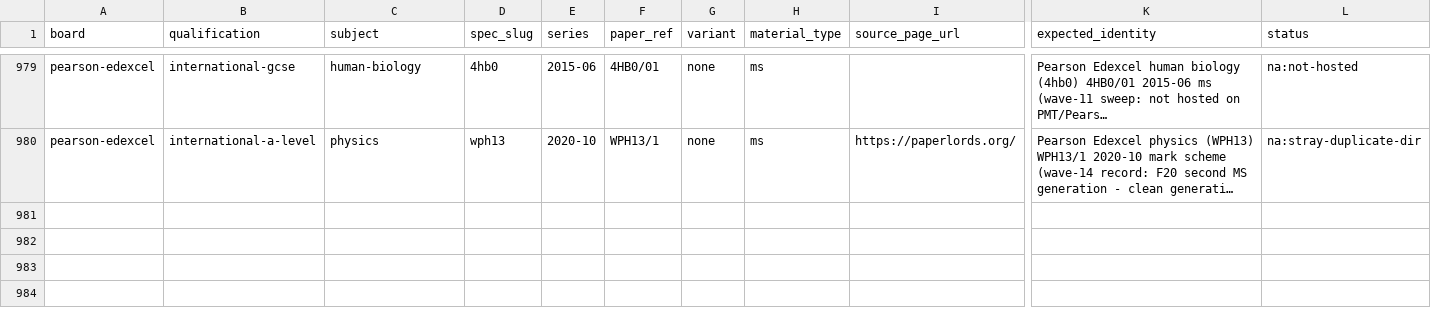
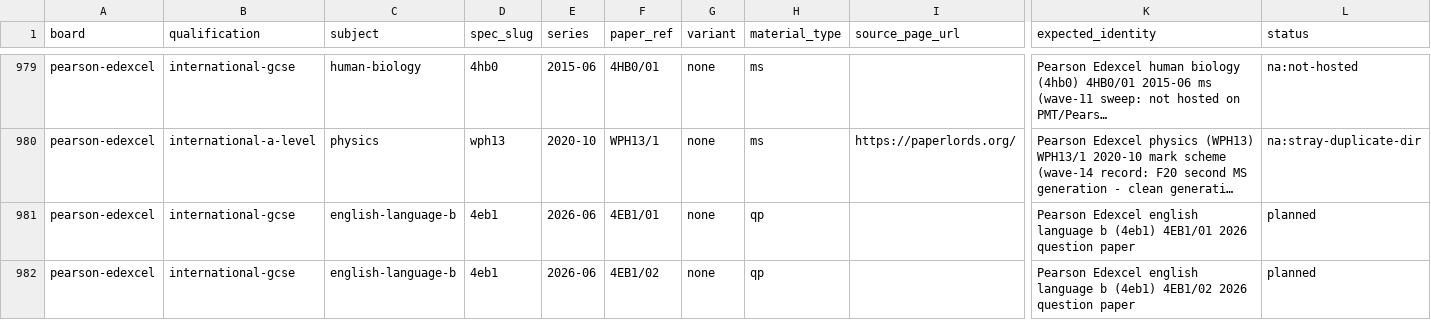
Before and after one commit to SyllabAI/syllabai-pastpapers, a CSV file: docs/ledger/file-gap-sweep.csv, drawn as a sheet; only a part is shown, gaps mark what is left out; long unchanged cells end in …; rows hold the shown columns only; the diff names each change by its address in the sheet, - before the commit and + after, or states it on an @@ line.

Commit message:
ledger: file the untracked 2026-06 4EB1 QP gap (operator order, trace 1a125da7a9f12175) — 2 planned rows (4EB1/01 + 4EB1/02 QPs); 2026-06 dirs hold MS only since the 2026-09-26 gap-fill wave and the sweep ledger carried no rows for this series at all; found by the 2026-10-10 independent tree audit

```diff
--- a/docs/ledger/file-gap-sweep.csv
+++ b/docs/ledger/file-gap-sweep.csv
+row 981: pearson-edexcel | international-gcse | english-language-b | 4eb1 | 2026-06 | 4EB1/01 | none | qp |  | Pearson Edexcel english language b (4eb1) 4EB1/01 2026 question paper | planned
+row 982: pearson-edexcel | international-gcse | english-language-b | 4eb1 | 2026-06 | 4EB1/02 | none | qp |  | Pearson Edexcel english language b (4eb1) 4EB1/02 2026 question paper | planned
```
